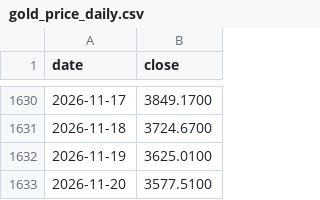
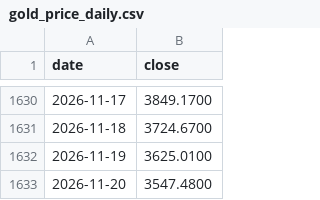
Before and after one commit to tang1273880952-dotcom/bond-timing, a CSV file: data/gold_price_daily.csv, drawn as a sheet; only a part is shown, gaps mark what is left out.

```diff
--- a/data/gold_price_daily.csv
+++ b/data/gold_price_daily.csv
@@ -1632,2 +1632,2 @@ date,close
 2026-11-19,3625.0100
-2026-11-20,3577.5100
+2026-11-20,3547.4800
```
Also changed, not shown: 6 other files.
